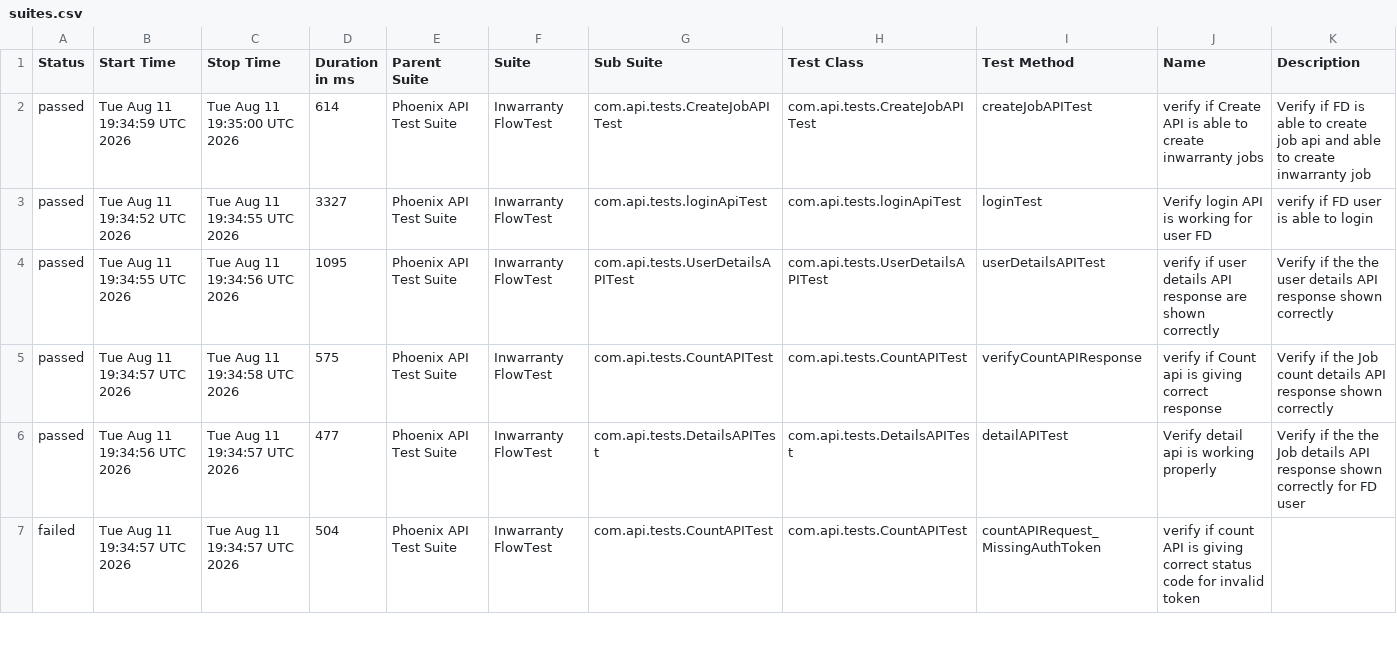
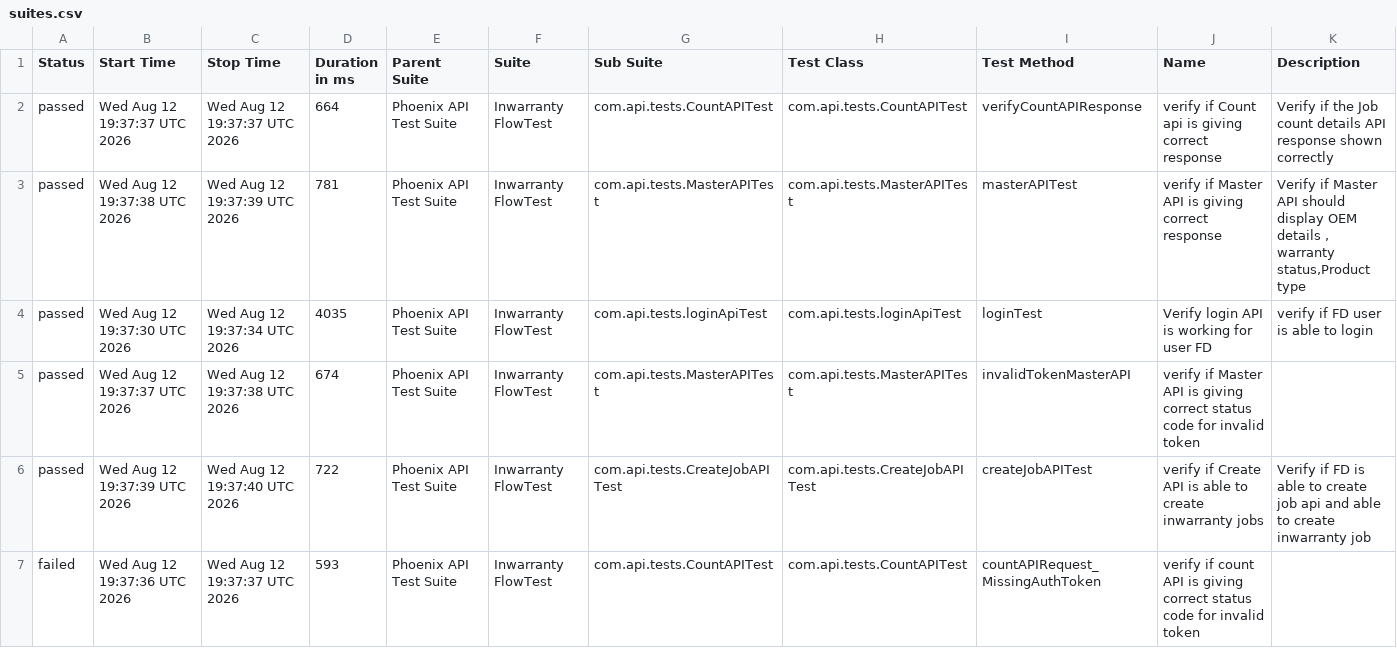
Before and after one commit to iamsourabh434/PhoenixTestAutomationFramework, a CSV file: data/suites.csv, drawn as a sheet; only a part is shown; the diff covers the shown part only.

```diff
--- a/data/suites.csv
+++ b/data/suites.csv
@@ -1,7 +1,7 @@
 "Status","Start Time","Stop Time","Duration in ms","Parent Suite","Suite","Sub Suite","Test Class","Test Method","Name","Description"
-"passed","Tue Aug 11 19:34:59 UTC 2026","Tue Aug 11 19:35:00 UTC 2026","614","Phoenix API Test Suite","Inwarranty FlowTest","com.api.tests.CreateJobAPITest","com.api.tests.CreateJobAPITest","createJobAPITest","verify if Create API is able to create inwarranty jobs","Verify if FD is able to create job api and able to create inwarranty job"
-"passed","Tue Aug 11 19:34:52 UTC 2026","Tue Aug 11 19:34:55 UTC 2026","3327","Phoenix API Test Suite","Inwarranty FlowTest","com.api.tests.loginApiTest","com.api.tests.loginApiTest","loginTest","Verify login API is working for user FD","verify if FD user is able to login"
-"passed","Tue Aug 11 19:34:55 UTC 2026","Tue Aug 11 19:34:56 UTC 2026","1095","Phoenix API Test Suite","Inwarranty FlowTest","com.api.tests.UserDetailsAPITest","com.api.tests.UserDetailsAPITest","userDetailsAPITest","verify if user details API response are shown correctly","Verify if the the user details API response shown correctly"
-"passed","Tue Aug 11 19:34:57 UTC 2026","Tue Aug 11 19:34:58 UTC 2026","575","Phoenix API Test Suite","Inwarranty FlowTest","com.api.tests.CountAPITest","com.api.tests.CountAPITest","verifyCountAPIResponse","verify if Count api is giving correct response","Verify if the Job count details API response shown correctly "
-"passed","Tue Aug 11 19:34:56 UTC 2026","Tue Aug 11 19:34:57 UTC 2026","477","Phoenix API Test Suite","Inwarranty FlowTest","com.api.tests.DetailsAPITest","com.api.tests.DetailsAPITest","detailAPITest","Verify detail api is working properly","Verify if the the Job details API response shown correctly for FD user"
-"failed","Tue Aug 11 19:34:57 UTC 2026","Tue Aug 11 19:34:57 UTC 2026","504","Phoenix API Test Suite","Inwarranty FlowTest","com.api.tests.CountAPITest","com.api.tests.CountAPITest","countAPIRequest_MissingAuthToken","verify if count API is giving correct status code for invalid token",""
+"passed","Wed Aug 12 19:37:37 UTC 2026","Wed Aug 12 19:37:37 UTC 2026","664","Phoenix API Test Suite","Inwarranty FlowTest","com.api.tests.CountAPITest","com.api.tests.CountAPITest","verifyCountAPIResponse","verify if Count api is giving correct response","Verify if the Job count details API response shown correctly "
+"passed","Wed Aug 12 19:37:38 UTC 2026","Wed Aug 12 19:37:39 UTC 2026","781","Phoenix API Test Suite","Inwarranty FlowTest","com.api.tests.MasterAPITest","com.api.tests.MasterAPITest","masterAPITest","verify if Master API is giving correct response","Verify if Master API should display OEM details , warranty status,Product type"
+"passed","Wed Aug 12 19:37:30 UTC 2026","Wed Aug 12 19:37:34 UTC 2026","4035","Phoenix API Test Suite","Inwarranty FlowTest","com.api.tests.loginApiTest","com.api.tests.loginApiTest","loginTest","Verify login API is working for user FD","verify if FD user is able to login"
+"passed","Wed Aug 12 19:37:37 UTC 2026","Wed Aug 12 19:37:38 UTC 2026","674","Phoenix API Test Suite","Inwarranty FlowTest","com.api.tests.MasterAPITest","com.api.tests.MasterAPITest","invalidTokenMasterAPI","verify if Master API is giving correct status code for invalid token",""
+"passed","Wed Aug 12 19:37:39 UTC 2026","Wed Aug 12 19:37:40 UTC 2026","722","Phoenix API Test Suite","Inwarranty FlowTest","com.api.tests.CreateJobAPITest","com.api.tests.CreateJobAPITest","createJobAPITest","verify if Create API is able to create inwarranty jobs","Verify if FD is able to create job api and able to create inwarranty job"
+"failed","Wed Aug 12 19:37:36 UTC 2026","Wed Aug 12 19:37:37 UTC 2026","593","Phoenix API Test Suite","Inwarranty FlowTest","com.api.tests.CountAPITest","com.api.tests.CountAPITest","countAPIRequest_MissingAuthToken","verify if count API is giving correct status code for invalid token",""
```
Also changed, not shown: 16 edited cells elsewhere in this file, data/behaviors.csv, 52 other files.
